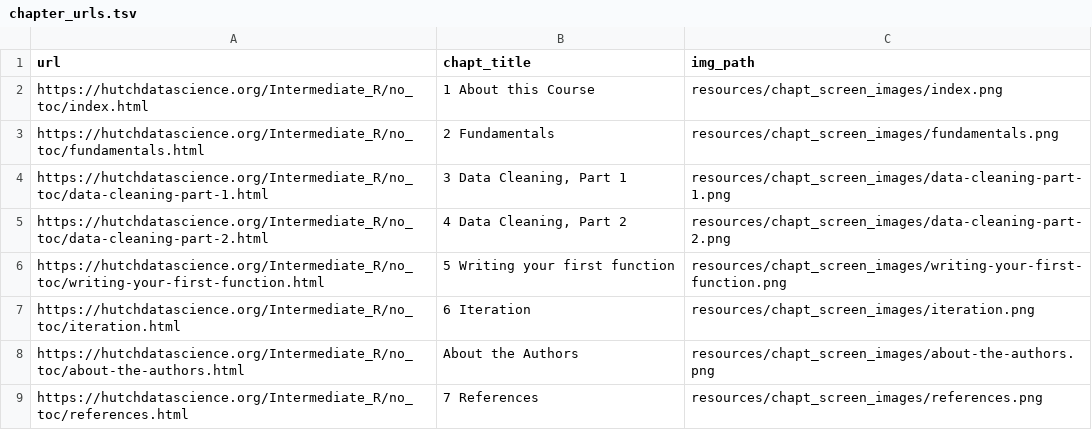
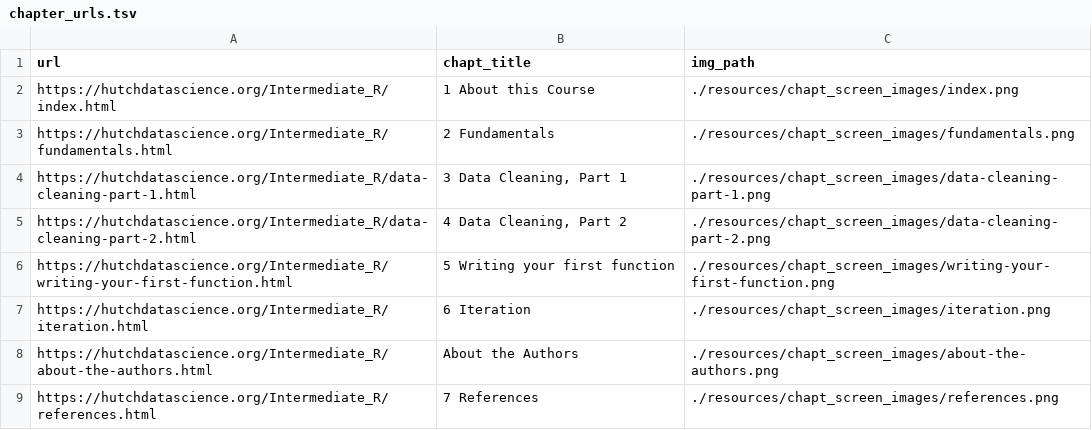
Before and after one commit to fhdsl/Intermediate_R, a TSV file: resources/chapt_screen_images/chapter_urls.tsv, drawn as a sheet.

```diff
--- a/resources/chapt_screen_images/chapter_urls.tsv
+++ b/resources/chapt_screen_images/chapter_urls.tsv
@@ -1,9 +1,9 @@
 url	chapt_title	img_path
-https://hutchdatascience.org/Intermediate_R/no_toc/index.html	1 About this Course	resources/chapt_screen_images/index.png
-https://hutchdatascience.org/Intermediate_R/no_toc/fundamentals.html	2 Fundamentals	resources/chapt_screen_images/fundamentals.png
-https://hutchdatascience.org/Intermediate_R/no_toc/data-cleaning-part-1.html	3 Data Cleaning, Part 1	resources/chapt_screen_images/data-cleaning-part-1.png
-https://hutchdatascience.org/Intermediate_R/no_toc/data-cleaning-part-2.html	4 Data Cleaning, Part 2	resources/chapt_screen_images/data-cleaning-part-2.png
-https://hutchdatascience.org/Intermediate_R/no_toc/writing-your-first-function.html	5 Writing your first function	resources/chapt_screen_images/writing-your-first-function.png
-https://hutchdatascience.org/Intermediate_R/no_toc/iteration.html	6 Iteration	resources/chapt_screen_images/iteration.png
-https://hutchdatascience.org/Intermediate_R/no_toc/about-the-authors.html	About the Authors	resources/chapt_screen_images/about-the-authors.png
-https://hutchdatascience.org/Intermediate_R/no_toc/references.html	7 References	resources/chapt_screen_images/references.png
+https://hutchdatascience.org/Intermediate_R/index.html	1 About this Course	./resources/chapt_screen_images/index.png
+https://hutchdatascience.org/Intermediate_R/fundamentals.html	2 Fundamentals	./resources/chapt_screen_images/fundamentals.png
+https://hutchdatascience.org/Intermediate_R/data-cleaning-part-1.html	3 Data Cleaning, Part 1	./resources/chapt_screen_images/data-cleaning-part-1.png
+https://hutchdatascience.org/Intermediate_R/data-cleaning-part-2.html	4 Data Cleaning, Part 2	./resources/chapt_screen_images/data-cleaning-part-2.png
+https://hutchdatascience.org/Intermediate_R/writing-your-first-function.html	5 Writing your first function	./resources/chapt_screen_images/writing-your-first-function.png
+https://hutchdatascience.org/Intermediate_R/iteration.html	6 Iteration	./resources/chapt_screen_images/iteration.png
+https://hutchdatascience.org/Intermediate_R/about-the-authors.html	About the Authors	./resources/chapt_screen_images/about-the-authors.png
+https://hutchdatascience.org/Intermediate_R/references.html	7 References	./resources/chapt_screen_images/references.png
```
Also changed, not shown: 25 other files.
